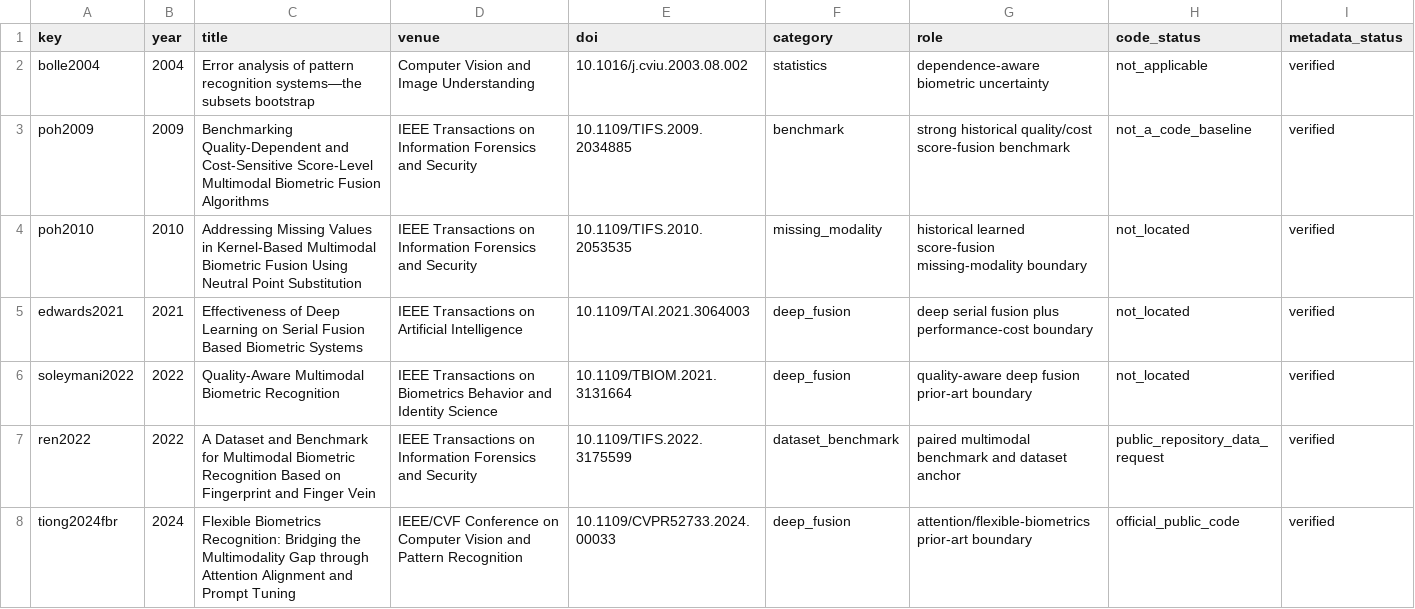
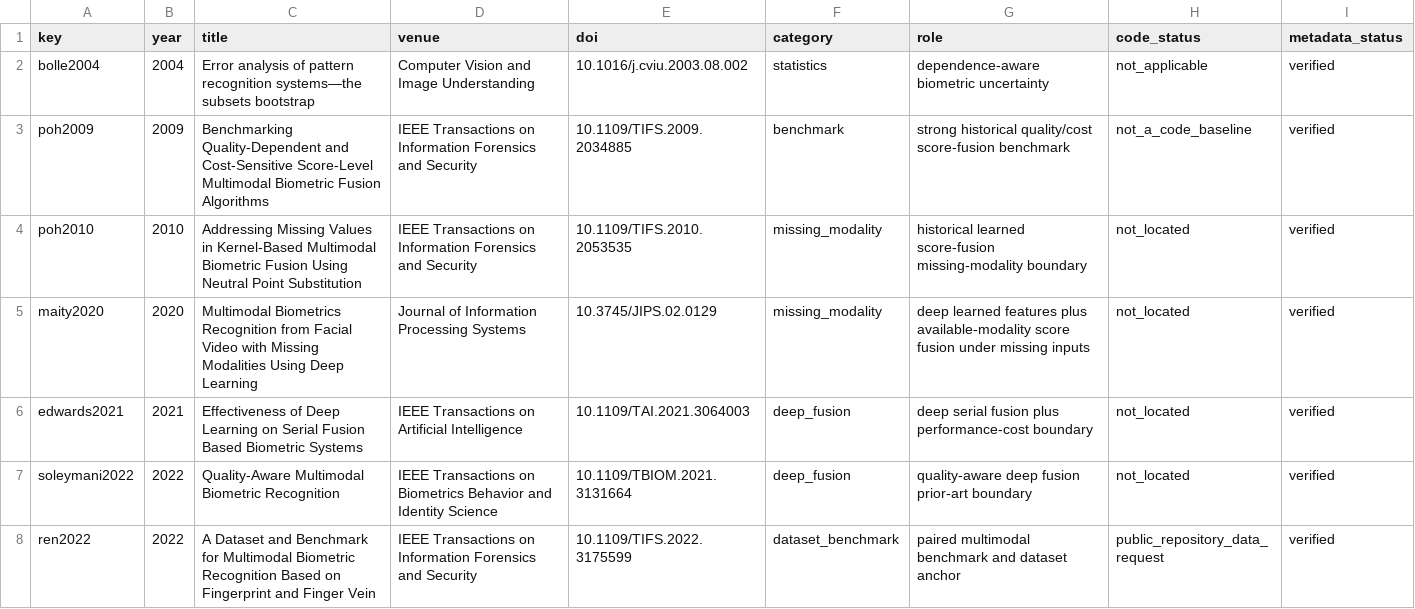
Before and after one commit to EkodeckStephane/DeepMM-Biometrics, a CSV file: literature/sota_registry.csv, drawn as a sheet; only a part is shown; the shorter side is filled out with more unchanged rows; the diff names each change by its address in the sheet, - before the commit and + after, or states it on an @@ line.

Commit message:
Add 2020 deep missing-modality biometric precedent

```diff
--- a/literature/sota_registry.csv
+++ b/literature/sota_registry.csv
+row 5: maity2020 | 2020 | Multimodal Biometrics Recognition from Facial Video with Missing Modalities Using Deep Learning | Journal of Information Processing Systems | 10.3745/JIPS.02.0129 | missing_modality | deep learned features plus available-modality score fusion under missing inputs | not_located | verified
```
